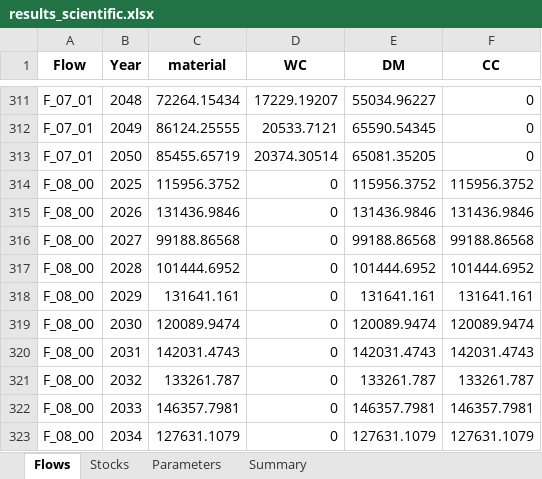
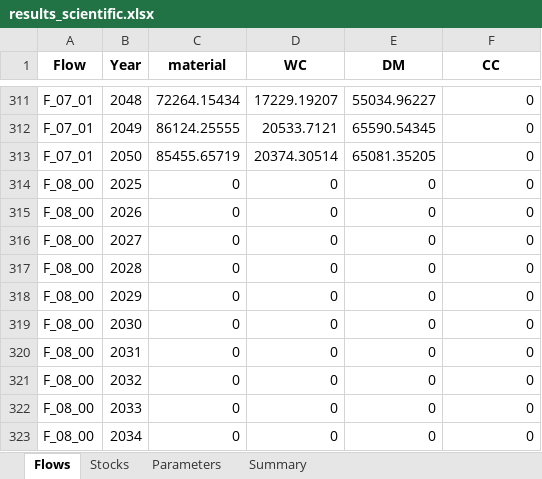
Before and after one commit to JScholz-tech/Biodym_JS, an Excel workbook: biodym_mfa_tool/data/02_output/results_scientific.xlsx, sheet Flows, drawn as a sheet; only a part is shown, gaps mark what is left out; values as stored, in another font and other column widths than the file's, no borders; the diff covers the shown part only; the diff names each change by its address in the sheet, - before the commit and + after, or states it on an @@ line.

```diff
--- a/biodym_mfa_tool/data/02_output/results_scientific.xlsx (sheet Flows)
+++ b/biodym_mfa_tool/data/02_output/results_scientific.xlsx (sheet Flows)
-C314 (material): 115956.3752
+C314 (material): 0
-E314 (DM): 115956.3752
+E314 (DM): 0
-F314 (CC): 115956.3752
+F314 (CC): 0
-C315 (material): 131436.9846
+C315 (material): 0
-E315 (DM): 131436.9846
+E315 (DM): 0
-F315 (CC): 131436.9846
+F315 (CC): 0
-C316 (material): 99188.86568
+C316 (material): 0
-E316 (DM): 99188.86568
+E316 (DM): 0
-F316 (CC): 99188.86568
+F316 (CC): 0
-C317 (material): 101444.6952
+C317 (material): 0
-E317 (DM): 101444.6952
+E317 (DM): 0
-F317 (CC): 101444.6952
+F317 (CC): 0
-C318 (material): 131641.161
+C318 (material): 0
-E318 (DM): 131641.161
+E318 (DM): 0
-F318 (CC): 131641.161
+F318 (CC): 0
-C319 (material): 120089.9474
+C319 (material): 0
-E319 (DM): 120089.9474
+E319 (DM): 0
-F319 (CC): 120089.9474
+F319 (CC): 0
-C320 (material): 142031.4743
+C320 (material): 0
-E320 (DM): 142031.4743
+E320 (DM): 0
-F320 (CC): 142031.4743
+F320 (CC): 0
-C321 (material): 133261.787
+C321 (material): 0
-E321 (DM): 133261.787
+E321 (DM): 0
-F321 (CC): 133261.787
+F321 (CC): 0
-C322 (material): 146357.7981
+C322 (material): 0
-E322 (DM): 146357.7981
+E322 (DM): 0
-F322 (CC): 146357.7981
+F322 (CC): 0
-C323 (material): 127631.1079
+C323 (material): 0
-E323 (DM): 127631.1079
+E323 (DM): 0
-F323 (CC): 127631.1079
+F323 (CC): 0
```
Also changed, not shown: 126 edited cells elsewhere in this sheet, sheet Stocks, biodym_mfa_tool/data/02_output/mc_results_detailed.xlsx, biodym_mfa_tool/data/02_output/results_scientific_config.xlsx, 18 other files.
